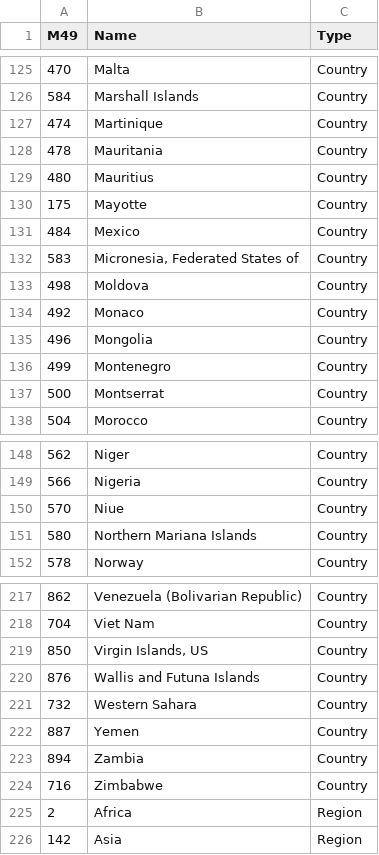
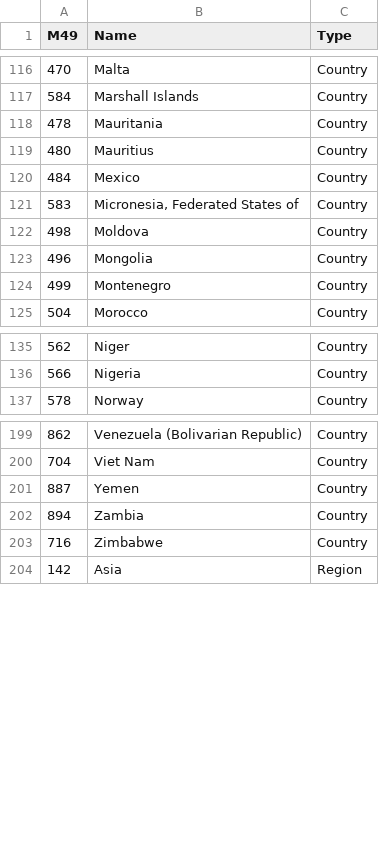
Before and after one commit to shraddha0110/SDGsDataPackage, a CSV file: geography.csv, drawn as a sheet; only a part is shown, gaps mark what is left out; removed rows and columns are numbered as before the commit, all else as after; the diff covers the shown part only; the diff names each change by its address in the sheet, - before the commit and + after, or states it on an @@ line.

```diff
--- a/geography.csv
+++ b/geography.csv
-row 127: 474 | Martinique | Country
-row 130: 175 | Mayotte | Country
-row 134: 492 | Monaco | Country
-row 137: 500 | Montserrat | Country
-row 150: 570 | Niue | Country
-row 151: 580 | Northern Mariana Islands | Country
-row 219: 850 | Virgin Islands, US | Country
-row 220: 876 | Wallis and Futuna Islands | Country
-row 221: 732 | Western Sahara | Country
-row 225: 2 | Africa | Region
```
Also changed, not shown: 1 added row and 14 removed rows elsewhere in this file, dimensionvalues.csv, 1 other file.
